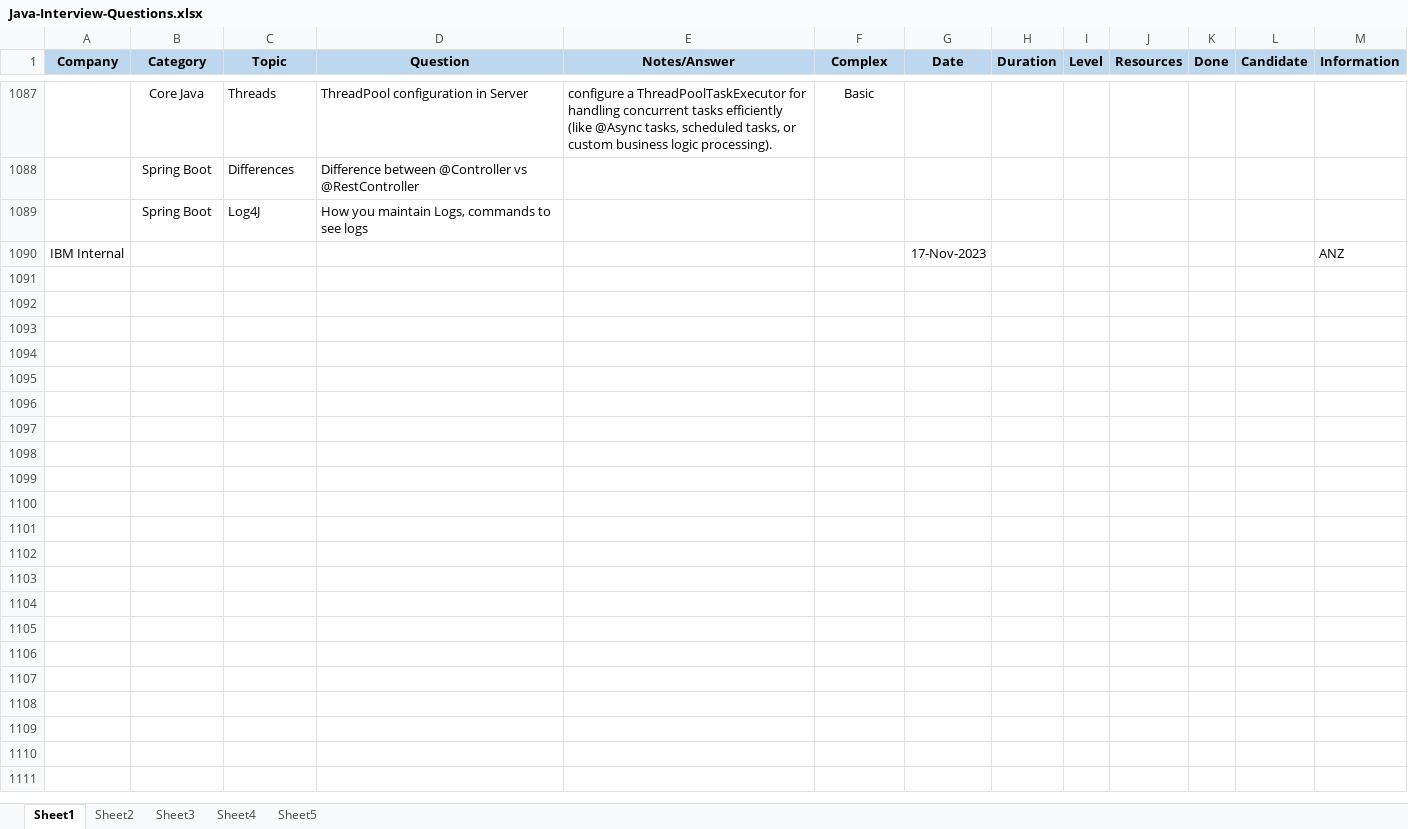
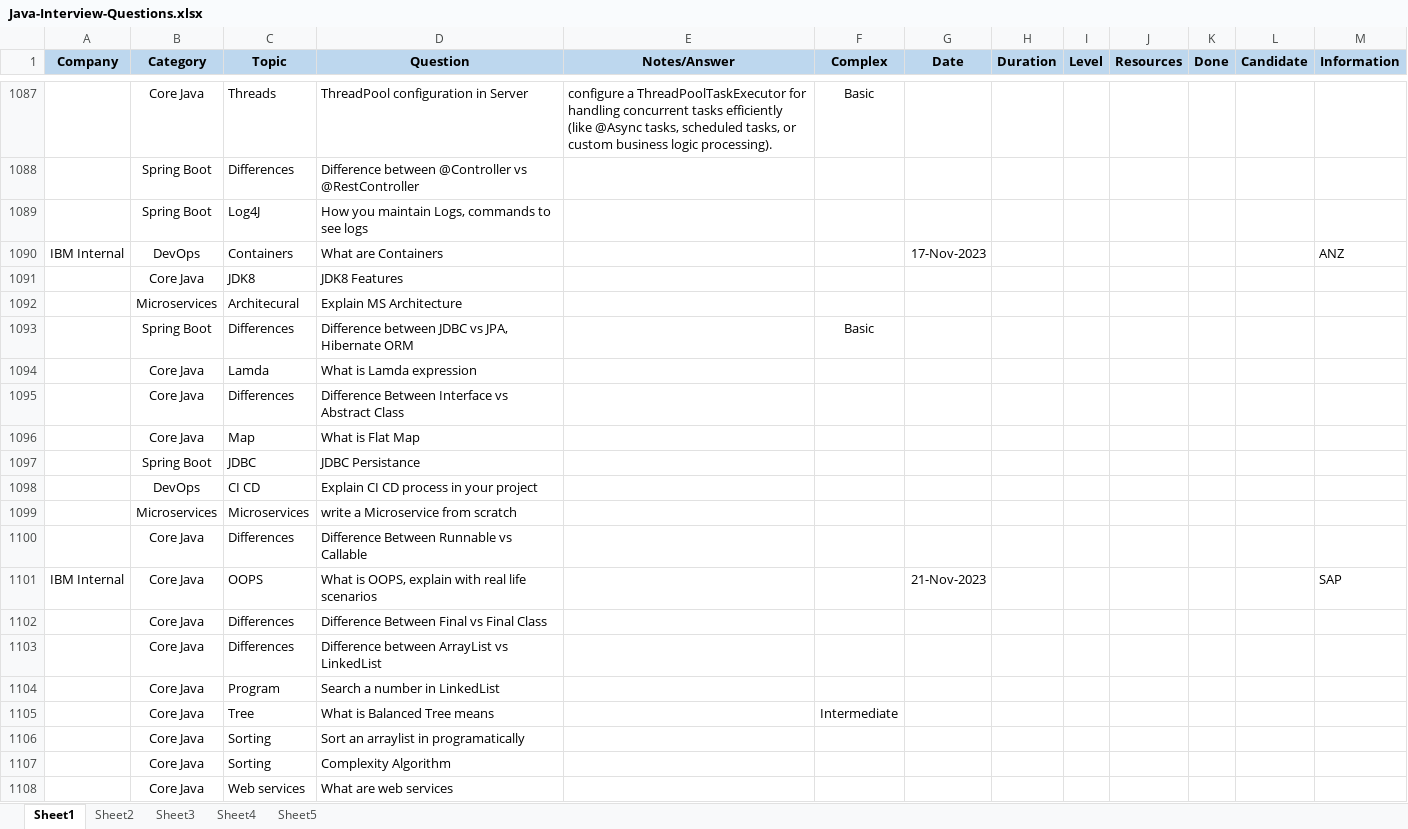
Before and after one commit to krsnastudy/CoreJava, an Excel workbook: src/resources/Docs/Java-Interview-Questions.xlsx, sheet Sheet1, drawn as a sheet; only a part is shown, gaps mark what is left out; values as stored, in another font and other column widths than the file's, no borders; the diff covers the shown part only; the diff names each change by its address in the sheet, - before the commit and + after, or states it on an @@ line.

Commit message:
update

```diff
--- a/src/resources/Docs/Java-Interview-Questions.xlsx (sheet Sheet1)
+++ b/src/resources/Docs/Java-Interview-Questions.xlsx (sheet Sheet1)
-B1090 (Category): (empty)
+B1090 (Category): DevOps
-C1090 (Topic): (empty)
+C1090 (Topic): Containers
-D1090 (Question): (empty)
+D1090 (Question): What are Containers
+row 1091:  | Core Java | JDK8 | JDK8 Features
+row 1092:  | Microservices | Architecural | Explain MS Architecture
+row 1093:  | Spring Boot | Differences | Difference between JDBC vs JPA, Hibernate ORM |  | Basic
+row 1094:  | Core Java | Lamda | What is Lamda expression
+row 1095:  | Core Java | Differences | Difference Between Interface vs Abstract Class
+row 1096:  | Core Java | Map | What is Flat Map
+row 1097:  | Spring Boot | JDBC | JDBC Persistance
+row 1098:  | DevOps | CI CD | Explain CI CD process in your project
+row 1099:  | Microservices | Microservices | write a Microservice from scratch
+row 1100:  | Core Java | Differences | Difference Between Runnable vs Callable
+row 1101: IBM Internal | Core Java | OOPS | What is OOPS, explain with real life scenarios |  |  | 21-Nov-2023 |  |  |  |  |  | SAP
+row 1102:  | Core Java | Differences | Difference Between Final vs Final Class
+row 1103:  | Core Java | Differences | Difference between ArrayList vs LinkedList
+row 1104:  | Core Java | Program | Search a number in LinkedList
+row 1105:  | Core Java | Tree | What is Balanced Tree means |  | Intermediate
+row 1106:  | Core Java | Sorting | Sort an arraylist in programatically
+row 1107:  | Core Java | Sorting | Complexity Algorithm
+row 1108:  | Core Java | Web services | What are web services
```
Also changed, not shown: 200 added rows elsewhere in this sheet.
